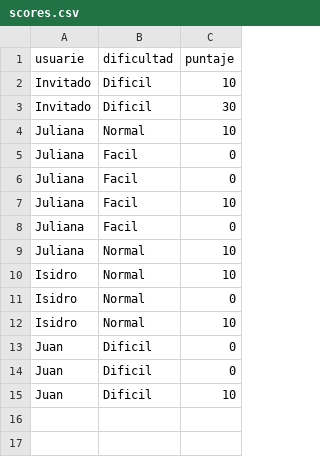
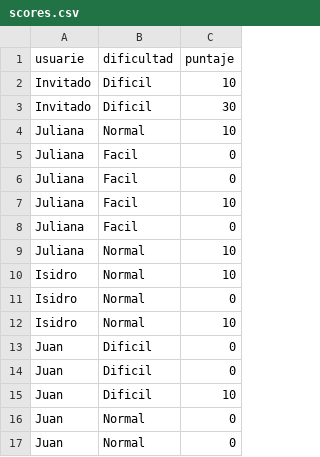
Before and after one commit to IsidroEmirPelli/proyecto-final-seminario, a CSV file: users/scores.csv, drawn as a sheet; the diff names each change by its address in the sheet, - before the commit and + after, or states it on an @@ line.

```diff
--- a/users/scores.csv
+++ b/users/scores.csv
+row 16: Juan | Normal | 0
+row 17: Juan | Normal | 0
```
Also changed, not shown: 3 other files.
